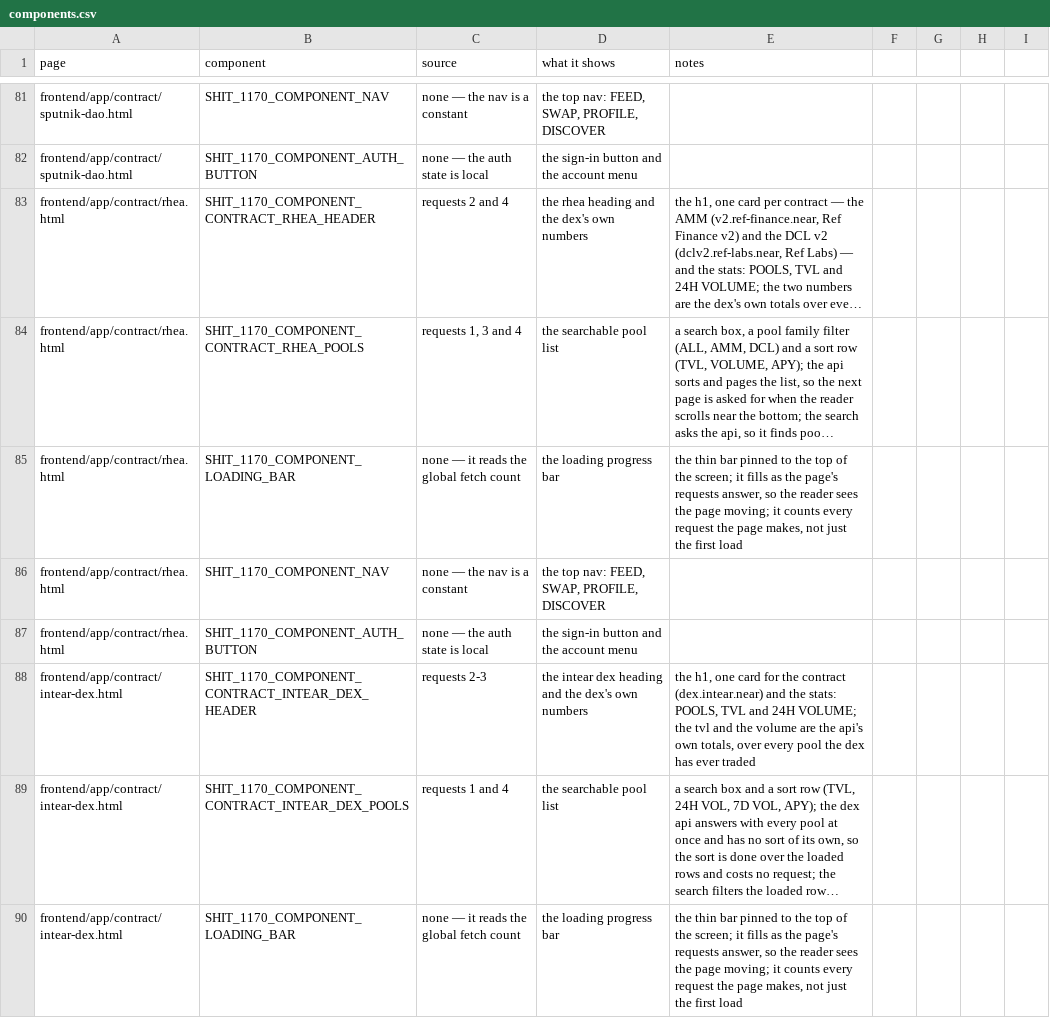
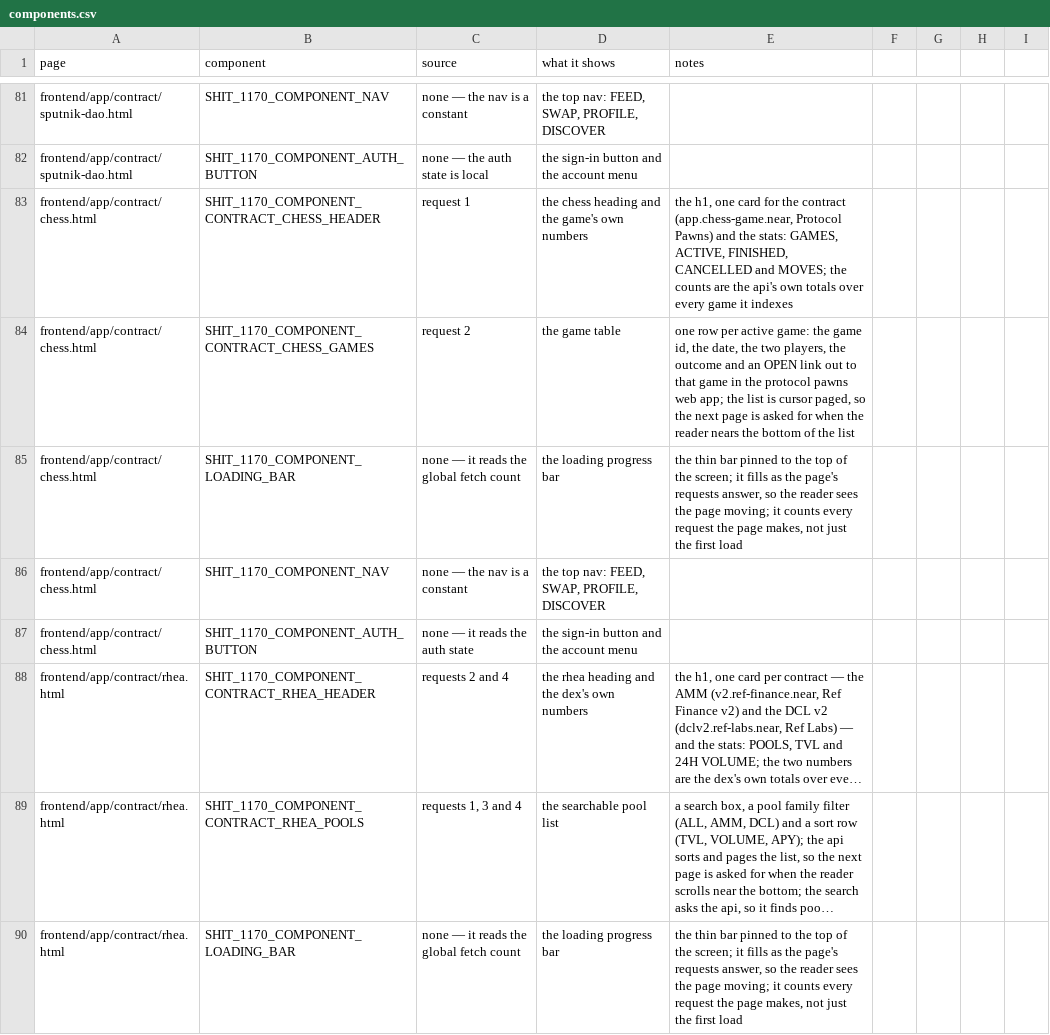
Before and after one commit to huggiesdotnear/shit-1170-rex-engine, a CSV file: DOCS/PAGES/components.csv, drawn as a sheet; only a part is shown, gaps mark what is left out; the shorter side is filled out with more unchanged rows; long unchanged cells end in …; the diff names each change by its address in the sheet, - before the commit and + after, or states it on an @@ line.

Commit message:
feat(frontend): add chess contract contact page

```diff
--- a/DOCS/PAGES/components.csv
+++ b/DOCS/PAGES/components.csv
+row 83: frontend/app/contract/chess.html | SHIT_1170_COMPONENT_CONTRACT_CHESS_HEADER | request 1 | the chess heading and the game's own numbers | the h1, one card for the contract (app.chess-game.near, Protocol Pawns) and the stats: GAMES, ACTIVE, FINISHED, CANCELLED and MOVES; the counts are the api's own totals over every game it indexes
+row 84: frontend/app/contract/chess.html | SHIT_1170_COMPONENT_CONTRACT_CHESS_GAMES | request 2 | the game table | one row per active game: the game id, the date, the two players, the outcome and an OPEN link out to that game in the protocol pawns web app; the list is cursor paged, so the next page is asked for when the reader nears the bottom of the list
+row 85: frontend/app/contract/chess.html | SHIT_1170_COMPONENT_LOADING_BAR | none — it reads the global fetch count | the loading progress bar | the thin bar pinned to the top of the screen; it fills as the page's requests answer, so the reader sees the page moving; it counts every request the page makes, not just the first load
+row 86: frontend/app/contract/chess.html | SHIT_1170_COMPONENT_NAV | none — the nav is a constant | the top nav: FEED, SWAP, PROFILE, DISCOVER
+row 87: frontend/app/contract/chess.html | SHIT_1170_COMPONENT_AUTH_BUTTON | none — it reads the auth state | the sign-in button and the account menu
```
Also changed, not shown: DOCS/PAGES/requests.csv, 16 other files.
